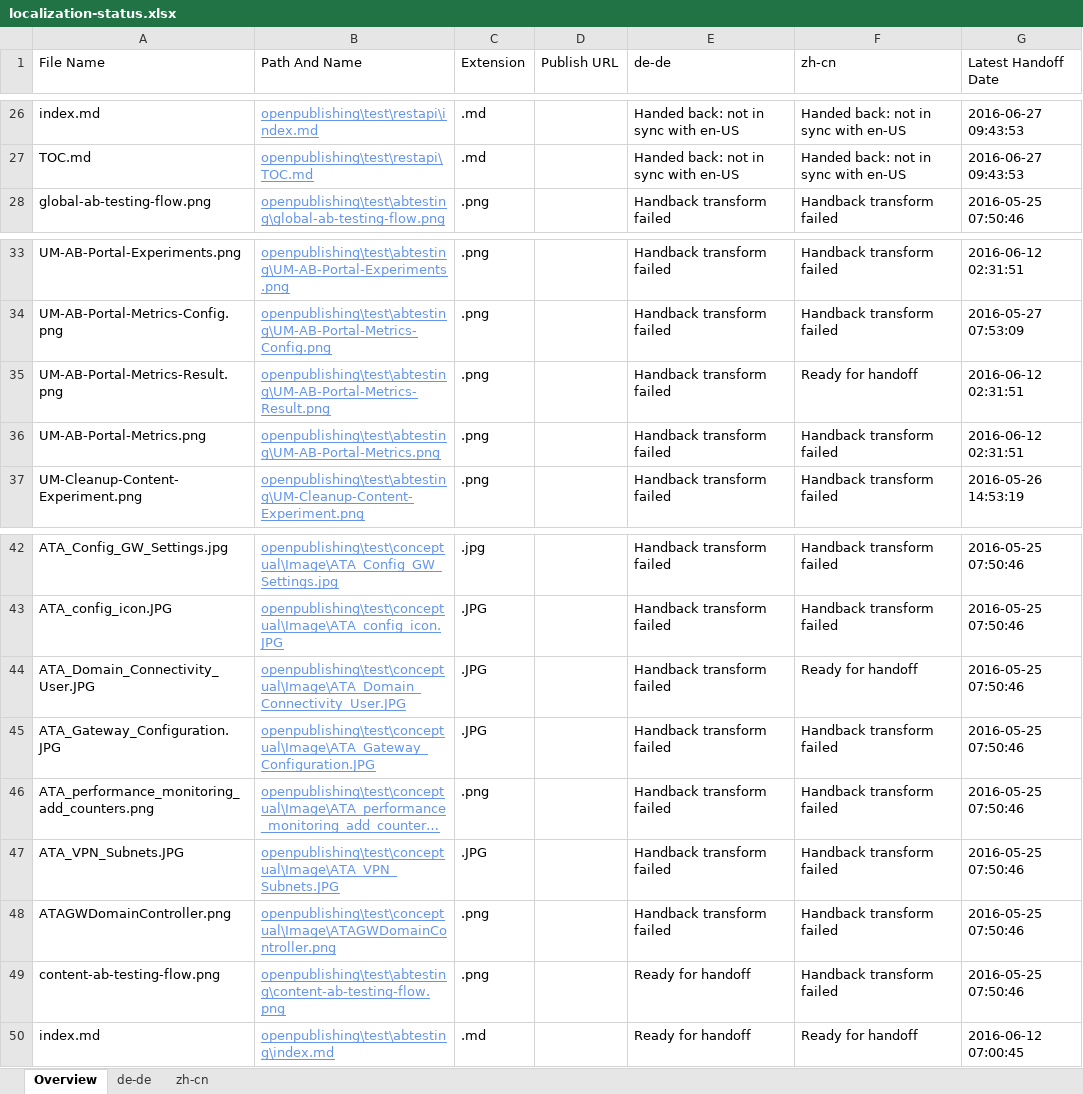
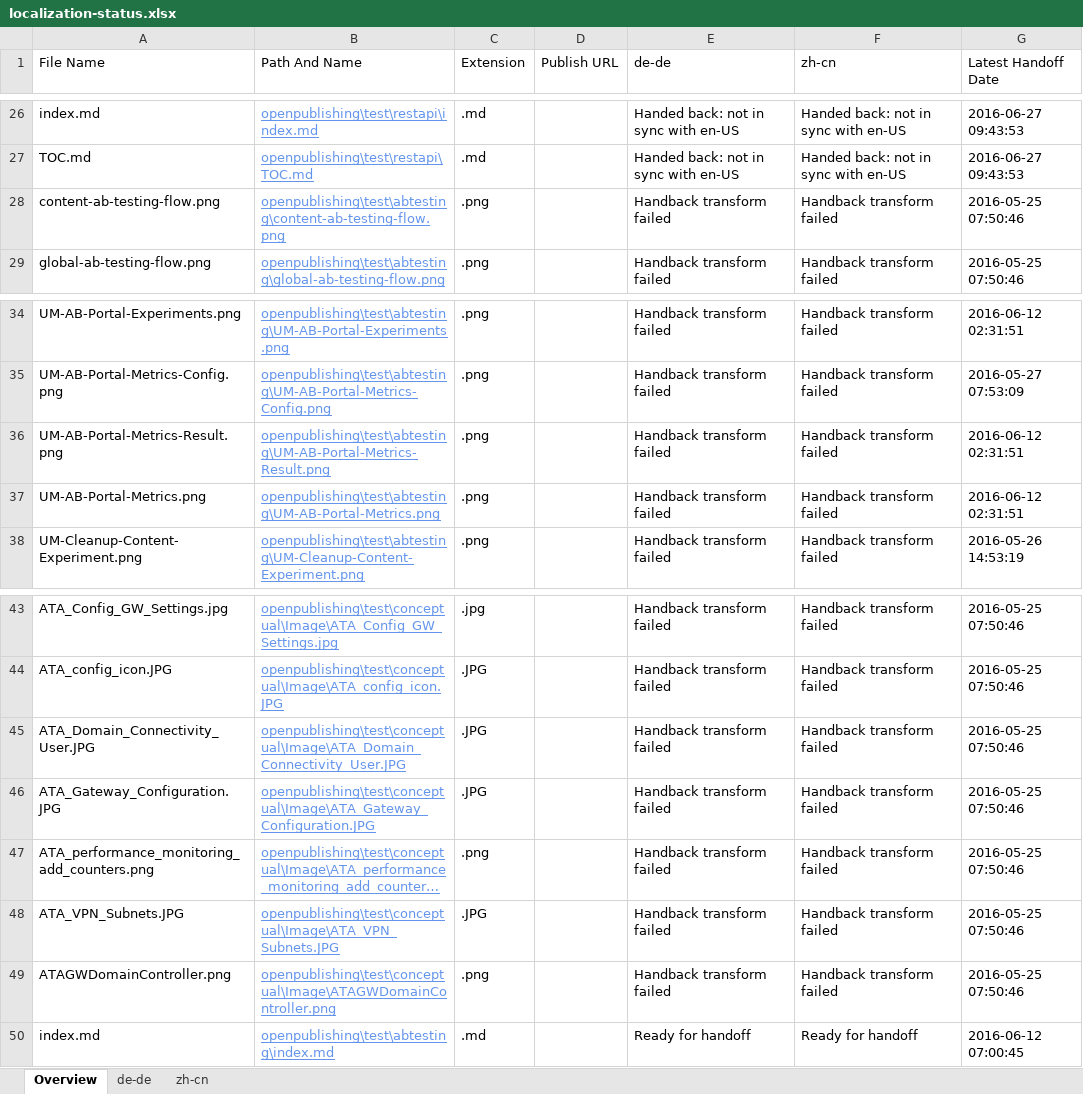
Before and after one commit to olprod/openpublishing-handback-test, an Excel workbook: ol-handback/Microsoft/openpublishing-test/master/localization-status.xlsx, sheet Overview, drawn as a sheet; only a part is shown, gaps mark what is left out; long unchanged cells end in …; values as stored, in another font and other column widths than the file's, no borders; table styles not drawn; removed rows and columns are numbered as before the commit, all else as after; the diff names each change by its address in the sheet, - before the commit and + after, or states it on an @@ line.

Commit message:
Generate Report for Handback

```diff
--- a/ol-handback/Microsoft/openpublishing-test/master/localization-status.xlsx (sheet Overview)
+++ b/ol-handback/Microsoft/openpublishing-test/master/localization-status.xlsx (sheet Overview)
+row 28: content-ab-testing-flow.png | openpublishing\test\abtesting\content-ab-testing-flow.png | .png |  | Handback transform failed | Handback transform failed | 2016-05-25 07:50:46
-F36 (zh-cn): Ready for handoff
+F36 (zh-cn): Handback transform failed
-F45 (zh-cn): Ready for handoff
+F45 (zh-cn): Handback transform failed
-row 49: content-ab-testing-flow.png | openpublishing\test\abtesting\content-ab-testing-flow.png | .png |  | Ready for handoff | Handback transform failed | 2016-05-25 07:50:46
```
Also changed, not shown: sheet zh-cn, sheet de-de, ol-handback/Microsoft/openpublishing-test/master/handback-status.xlsx.
